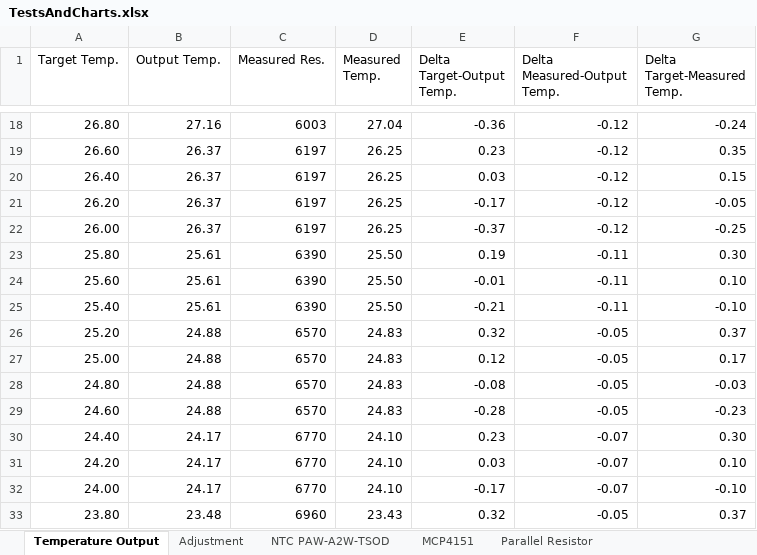
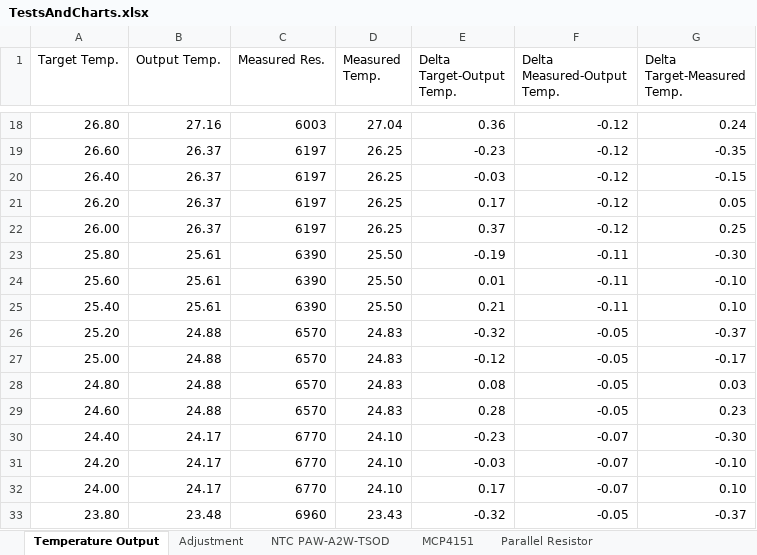
Before and after one commit to ChrSchu90/PlatformIo.TCapChamp, an Excel workbook: Documentation/TestsAndCharts.xlsx, sheet Temperature Output, drawn as a sheet; only a part is shown, gaps mark what is left out; values as stored, in another font and other column widths than the file's, no borders; charts and pictures and table styles not drawn; the diff covers the shown part only; the diff names each change by its address in the sheet, - before the commit and + after, or states it on an @@ line.

```diff
--- a/Documentation/TestsAndCharts.xlsx (sheet Temperature Output)
+++ b/Documentation/TestsAndCharts.xlsx (sheet Temperature Output)
-E18 (Delta Target-Output Temp.): -0.36
+E18 (Delta Target-Output Temp.): 0.36
-G18 (Delta Target-Measured Temp.): -0.24
+G18 (Delta Target-Measured Temp.): 0.24
-E19 (Delta Target-Output Temp.): 0.23
+E19 (Delta Target-Output Temp.): -0.23
-G19 (Delta Target-Measured Temp.): 0.35
+G19 (Delta Target-Measured Temp.): -0.35
-E20 (Delta Target-Output Temp.): 0.03
+E20 (Delta Target-Output Temp.): -0.03
-G20 (Delta Target-Measured Temp.): 0.15
+G20 (Delta Target-Measured Temp.): -0.15
-E21 (Delta Target-Output Temp.): -0.17
+E21 (Delta Target-Output Temp.): 0.17
-G21 (Delta Target-Measured Temp.): -0.05
+G21 (Delta Target-Measured Temp.): 0.05
-E22 (Delta Target-Output Temp.): -0.37
+E22 (Delta Target-Output Temp.): 0.37
-G22 (Delta Target-Measured Temp.): -0.25
+G22 (Delta Target-Measured Temp.): 0.25
-E23 (Delta Target-Output Temp.): 0.19
+E23 (Delta Target-Output Temp.): -0.19
-G23 (Delta Target-Measured Temp.): 0.30
+G23 (Delta Target-Measured Temp.): -0.30
-E24 (Delta Target-Output Temp.): -0.01
+E24 (Delta Target-Output Temp.): 0.01
-G24 (Delta Target-Measured Temp.): 0.10
+G24 (Delta Target-Measured Temp.): -0.10
-E25 (Delta Target-Output Temp.): -0.21
+E25 (Delta Target-Output Temp.): 0.21
-G25 (Delta Target-Measured Temp.): -0.10
+G25 (Delta Target-Measured Temp.): 0.10
-E26 (Delta Target-Output Temp.): 0.32
+E26 (Delta Target-Output Temp.): -0.32
-G26 (Delta Target-Measured Temp.): 0.37
+G26 (Delta Target-Measured Temp.): -0.37
-E27 (Delta Target-Output Temp.): 0.12
+E27 (Delta Target-Output Temp.): -0.12
-G27 (Delta Target-Measured Temp.): 0.17
+G27 (Delta Target-Measured Temp.): -0.17
-E28 (Delta Target-Output Temp.): -0.08
+E28 (Delta Target-Output Temp.): 0.08
-G28 (Delta Target-Measured Temp.): -0.03
+G28 (Delta Target-Measured Temp.): 0.03
-E29 (Delta Target-Output Temp.): -0.28
+E29 (Delta Target-Output Temp.): 0.28
-G29 (Delta Target-Measured Temp.): -0.23
+G29 (Delta Target-Measured Temp.): 0.23
-E30 (Delta Target-Output Temp.): 0.23
+E30 (Delta Target-Output Temp.): -0.23
-G30 (Delta Target-Measured Temp.): 0.30
+G30 (Delta Target-Measured Temp.): -0.30
-E31 (Delta Target-Output Temp.): 0.03
+E31 (Delta Target-Output Temp.): -0.03
-G31 (Delta Target-Measured Temp.): 0.10
+G31 (Delta Target-Measured Temp.): -0.10
-E32 (Delta Target-Output Temp.): -0.17
+E32 (Delta Target-Output Temp.): 0.17
-G32 (Delta Target-Measured Temp.): -0.10
+G32 (Delta Target-Measured Temp.): 0.10
-E33 (Delta Target-Output Temp.): 0.32
+E33 (Delta Target-Output Temp.): -0.32
-G33 (Delta Target-Measured Temp.): 0.37
+G33 (Delta Target-Measured Temp.): -0.37
```
Also changed, not shown: 456 edited cells elsewhere in this sheet, formulas that keep their value, charts or pictures, 6 other files.
